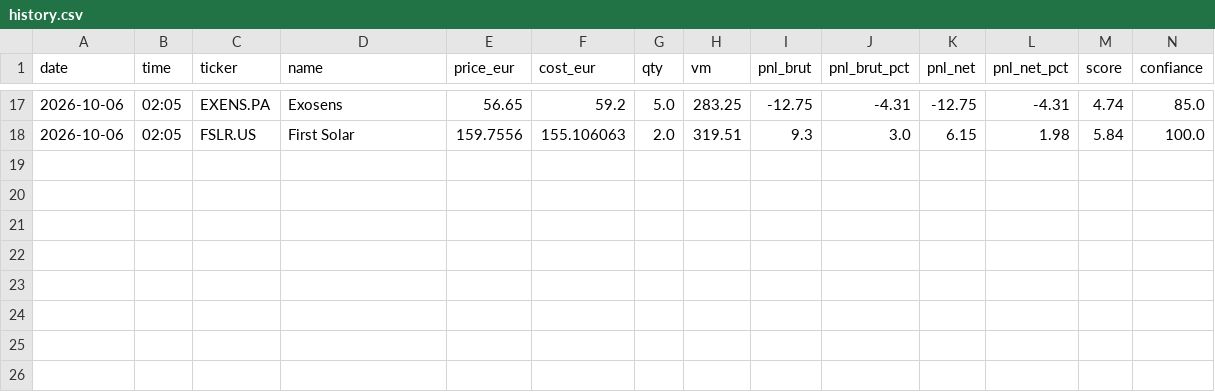
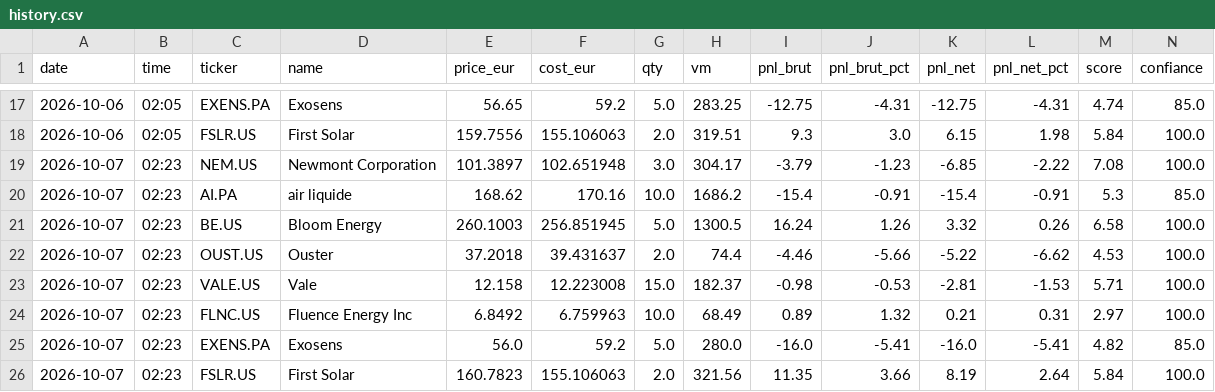
Before and after one commit to adrien13vivier-hub/projectone, a CSV file: reports/fictif/history.csv, drawn as a sheet; only a part is shown, gaps mark what is left out; rows hold the shown columns only; the diff names each change by its address in the sheet, - before the commit and + after, or states it on an @@ line.

```diff
--- a/reports/fictif/history.csv
+++ b/reports/fictif/history.csv
+row 19: 2026-10-07 | 02:23 | NEM.US | Newmont Corporation | 101.3897 | 102.651948 | 3.0 | 304.17 | -3.79 | -1.23 | -6.85 | -2.22 | 7.08 | 100.0
+row 20: 2026-10-07 | 02:23 | AI.PA | air liquide | 168.62 | 170.16 | 10.0 | 1686.2 | -15.4 | -0.91 | -15.4 | -0.91 | 5.3 | 85.0
+row 21: 2026-10-07 | 02:23 | BE.US | Bloom Energy | 260.1003 | 256.851945 | 5.0 | 1300.5 | 16.24 | 1.26 | 3.32 | 0.26 | 6.58 | 100.0
+row 22: 2026-10-07 | 02:23 | OUST.US | Ouster | 37.2018 | 39.431637 | 2.0 | 74.4 | -4.46 | -5.66 | -5.22 | -6.62 | 4.53 | 100.0
+row 23: 2026-10-07 | 02:23 | VALE.US | Vale | 12.158 | 12.223008 | 15.0 | 182.37 | -0.98 | -0.53 | -2.81 | -1.53 | 5.71 | 100.0
+row 24: 2026-10-07 | 02:23 | FLNC.US | Fluence Energy Inc | 6.8492 | 6.759963 | 10.0 | 68.49 | 0.89 | 1.32 | 0.21 | 0.31 | 2.97 | 100.0
+row 25: 2026-10-07 | 02:23 | EXENS.PA | Exosens | 56.0 | 59.2 | 5.0 | 280.0 | -16.0 | -5.41 | -16.0 | -5.41 | 4.82 | 85.0
+row 26: 2026-10-07 | 02:23 | FSLR.US | First Solar | 160.7823 | 155.106063 | 2.0 | 321.56 | 11.35 | 3.66 | 8.19 | 2.64 | 5.84 | 100.0
```
Also changed, not shown: reports/adrien/correlation_history.csv, reports/adrien/history.csv, 39 other files.
